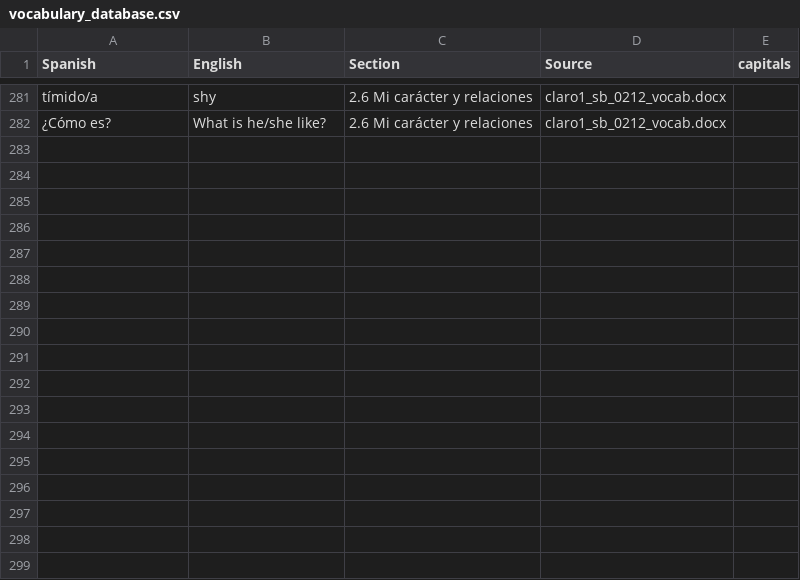
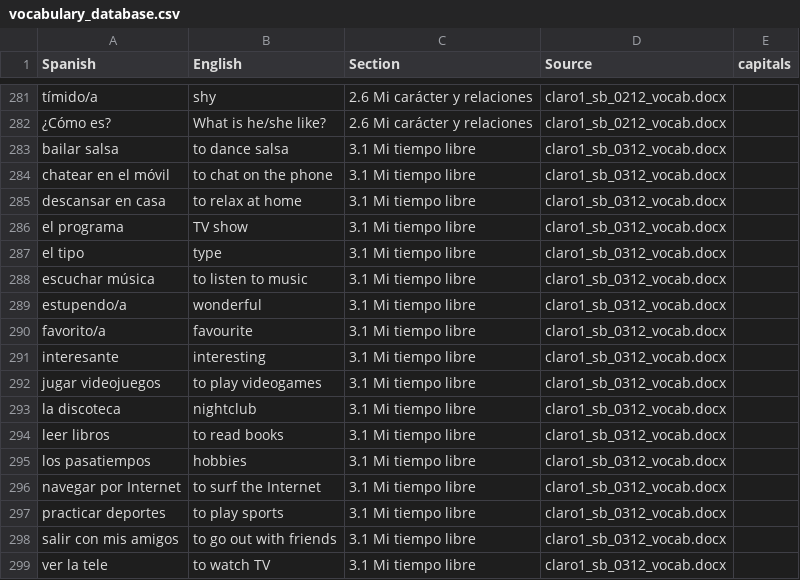
Before and after one commit to wanly20/claro_vocabulary_reviewer, a CSV file: vocabulary_database.csv, drawn as a sheet; only a part is shown, gaps mark what is left out; the diff names each change by its address in the sheet, - before the commit and + after, or states it on an @@ line.

Commit message:
added 3.1 vocabulary to database

```diff
--- a/vocabulary_database.csv
+++ b/vocabulary_database.csv
+row 283: bailar salsa | to dance salsa | 3.1 Mi tiempo libre | claro1_sb_0312_vocab.docx
+row 284: chatear en el móvil | to chat on the phone | 3.1 Mi tiempo libre | claro1_sb_0312_vocab.docx
+row 285: descansar en casa | to relax at home | 3.1 Mi tiempo libre | claro1_sb_0312_vocab.docx
+row 286: el programa | TV show | 3.1 Mi tiempo libre | claro1_sb_0312_vocab.docx
+row 287: el tipo | type | 3.1 Mi tiempo libre | claro1_sb_0312_vocab.docx
+row 288: escuchar música | to listen to music | 3.1 Mi tiempo libre | claro1_sb_0312_vocab.docx
+row 289: estupendo/a | wonderful | 3.1 Mi tiempo libre | claro1_sb_0312_vocab.docx
+row 290: favorito/a | favourite | 3.1 Mi tiempo libre | claro1_sb_0312_vocab.docx
+row 291: interesante | interesting | 3.1 Mi tiempo libre | claro1_sb_0312_vocab.docx
+row 292: jugar videojuegos | to play videogames | 3.1 Mi tiempo libre | claro1_sb_0312_vocab.docx
+row 293: la discoteca | nightclub | 3.1 Mi tiempo libre | claro1_sb_0312_vocab.docx
+row 294: leer libros | to read books | 3.1 Mi tiempo libre | claro1_sb_0312_vocab.docx
+row 295: los pasatiempos | hobbies | 3.1 Mi tiempo libre | claro1_sb_0312_vocab.docx
+row 296: navegar por Internet | to surf the Internet | 3.1 Mi tiempo libre | claro1_sb_0312_vocab.docx
+row 297: practicar deportes | to play sports | 3.1 Mi tiempo libre | claro1_sb_0312_vocab.docx
+row 298: salir con mis amigos | to go out with friends | 3.1 Mi tiempo libre | claro1_sb_0312_vocab.docx
+row 299: ver la tele | to watch TV | 3.1 Mi tiempo libre | claro1_sb_0312_vocab.docx
```
